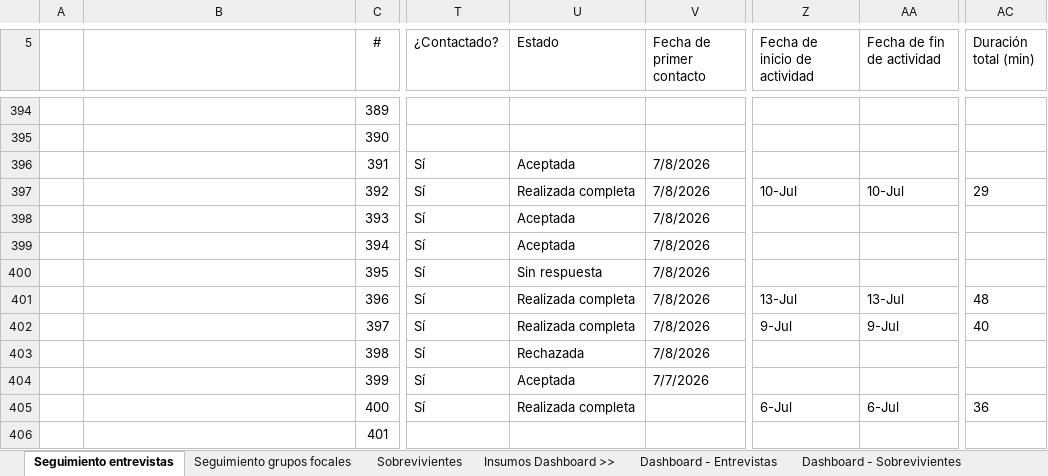
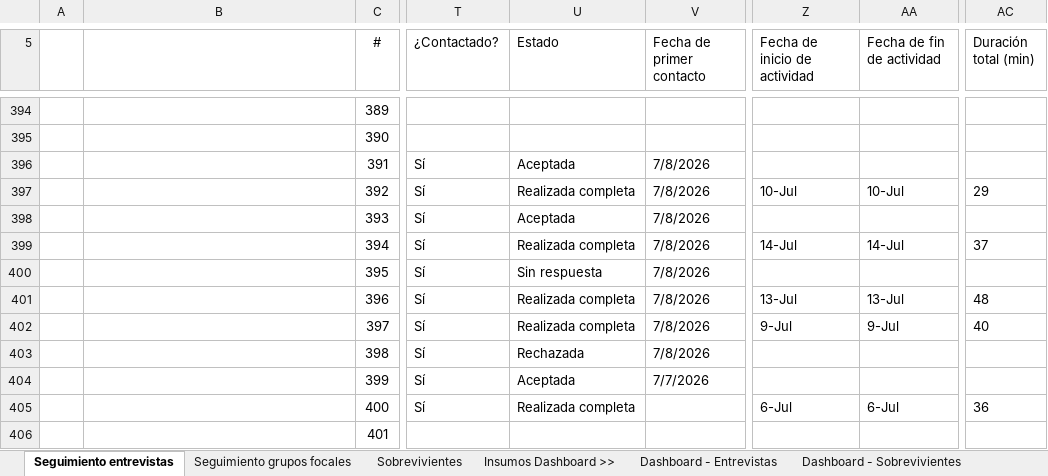
Before and after one commit to apmoncadaa-spec/dashboard-seguimiento-ijm, an Excel workbook: data/APOYO Consultoría - Dashboard - seguimiento piloto cuali.xlsx, sheet Seguimiento entrevistas, drawn as a sheet; only a part is shown, gaps mark what is left out; values as stored, in another font and other column widths than the file's, no borders; conditional formats not drawn; the diff names each change by its address in the sheet, - before the commit and + after, or states it on an @@ line.

```diff
--- a/data/APOYO Consultoría - Dashboard - seguimiento piloto cuali.xlsx (sheet Seguimiento entrevistas)
+++ b/data/APOYO Consultoría - Dashboard - seguimiento piloto cuali.xlsx (sheet Seguimiento entrevistas)
-U399 (Estado): Aceptada
+U399 (Estado): Realizada completa
-Z399 (Fecha de inicio de actividad): (empty)
+Z399 (Fecha de inicio de actividad): 14-Jul
-AA399 (Fecha de fin de actividad): (empty)
+AA399 (Fecha de fin de actividad): 14-Jul
-AC399 (Duración total (min)): (empty)
+AC399 (Duración total (min)): 37
```
Also changed, not shown: 8 other files.
